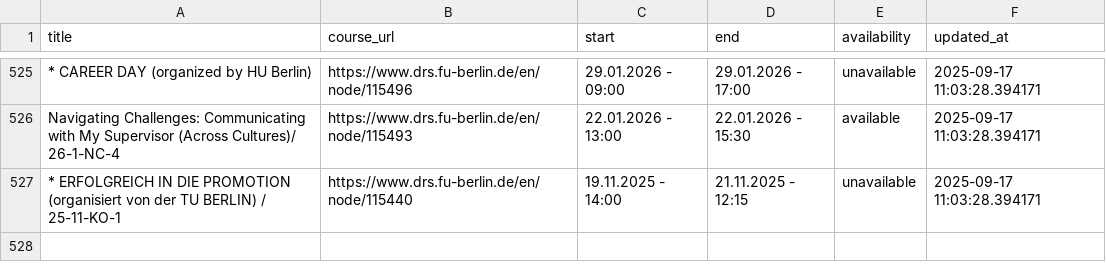
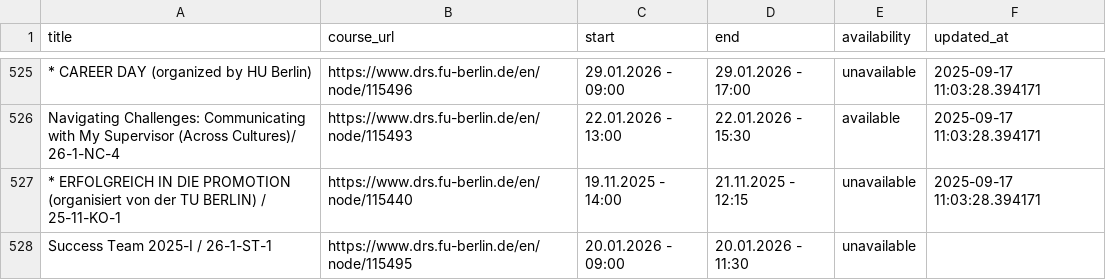
Before and after one commit to anapaulagomes/drs_bot, a CSV file: courses.csv, drawn as a sheet; only a part is shown, gaps mark what is left out.

```diff
--- a/courses.csv
+++ b/courses.csv
@@ -527 +527,2 @@ Navigating Challenges: Communicating with My Supervisor (Across Cultures)/ 26-1-
 * ERFOLGREICH IN DIE PROMOTION (organisiert von der TU BERLIN) / 25-11-KO-1,https://www.drs.fu-berlin.de/en/node/115440,19.11.2025 - 14:00,21.11.2025 - 12:15,unavailable,2025-09-17 11:03:28.394171
+Success Team 2025-I / 26-1-ST-1,https://www.drs.fu-berlin.de/en/node/115495,20.01.2026 - 09:00,20.01.2026 - 11:30,unavailable,
```
